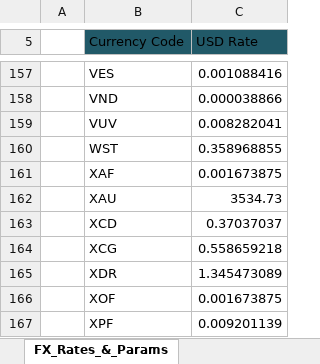
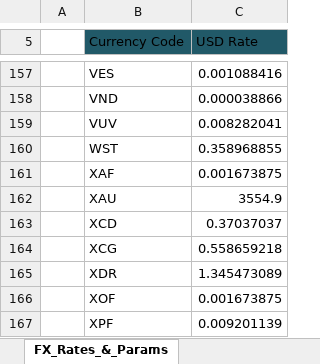
Before and after one commit to RiskIV/Gold-Ratio-Tracker, an Excel workbook: World_Gold_Ratio_TimeSeries_Ready.xlsx, sheet FX_Rates_&_Params, drawn as a sheet; only a part is shown, gaps mark what is left out; values as stored, in another font and other column widths than the file's, no borders; table styles not drawn; the diff names each change by its address in the sheet, - before the commit and + after, or states it on an @@ line.

```diff
--- a/World_Gold_Ratio_TimeSeries_Ready.xlsx (sheet FX_Rates_&_Params)
+++ b/World_Gold_Ratio_TimeSeries_Ready.xlsx (sheet FX_Rates_&_Params)
-C162 (USD Rate): 3534.73
+C162 (USD Rate): 3554.9
```
Also changed, not shown: sheet Live_Analysis, sheet Time_Series_Tracker.
